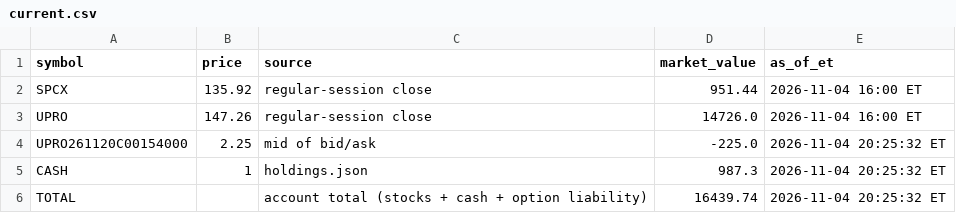
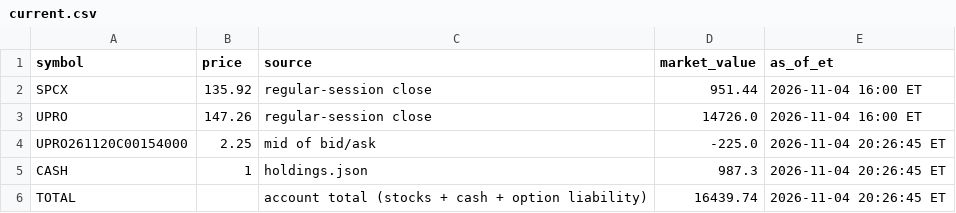
Before and after one commit to AT4Engineer/pq-22e56fd9, a CSV file: data/current.csv, drawn as a sheet.

```diff
--- a/data/current.csv
+++ b/data/current.csv
@@ -3,4 +3,4 @@ SPCX,135.92,regular-session close,951.44,2026-11-04 16:00 ET
 UPRO,147.26,regular-session close,14726.0,2026-11-04 16:00 ET
-UPRO261120C00154000,2.25,mid of bid/ask,-225.0,2026-11-04 20:25:32 ET
-CASH,1,holdings.json,987.3,2026-11-04 20:25:32 ET
-TOTAL,,account total (stocks + cash + option liability),16439.74,2026-11-04 20:25:32 ET
+UPRO261120C00154000,2.25,mid of bid/ask,-225.0,2026-11-04 20:26:45 ET
+CASH,1,holdings.json,987.3,2026-11-04 20:26:45 ET
+TOTAL,,account total (stocks + cash + option liability),16439.74,2026-11-04 20:26:45 ET
```
Also changed, not shown: data/roll.csv, 7 other files.
